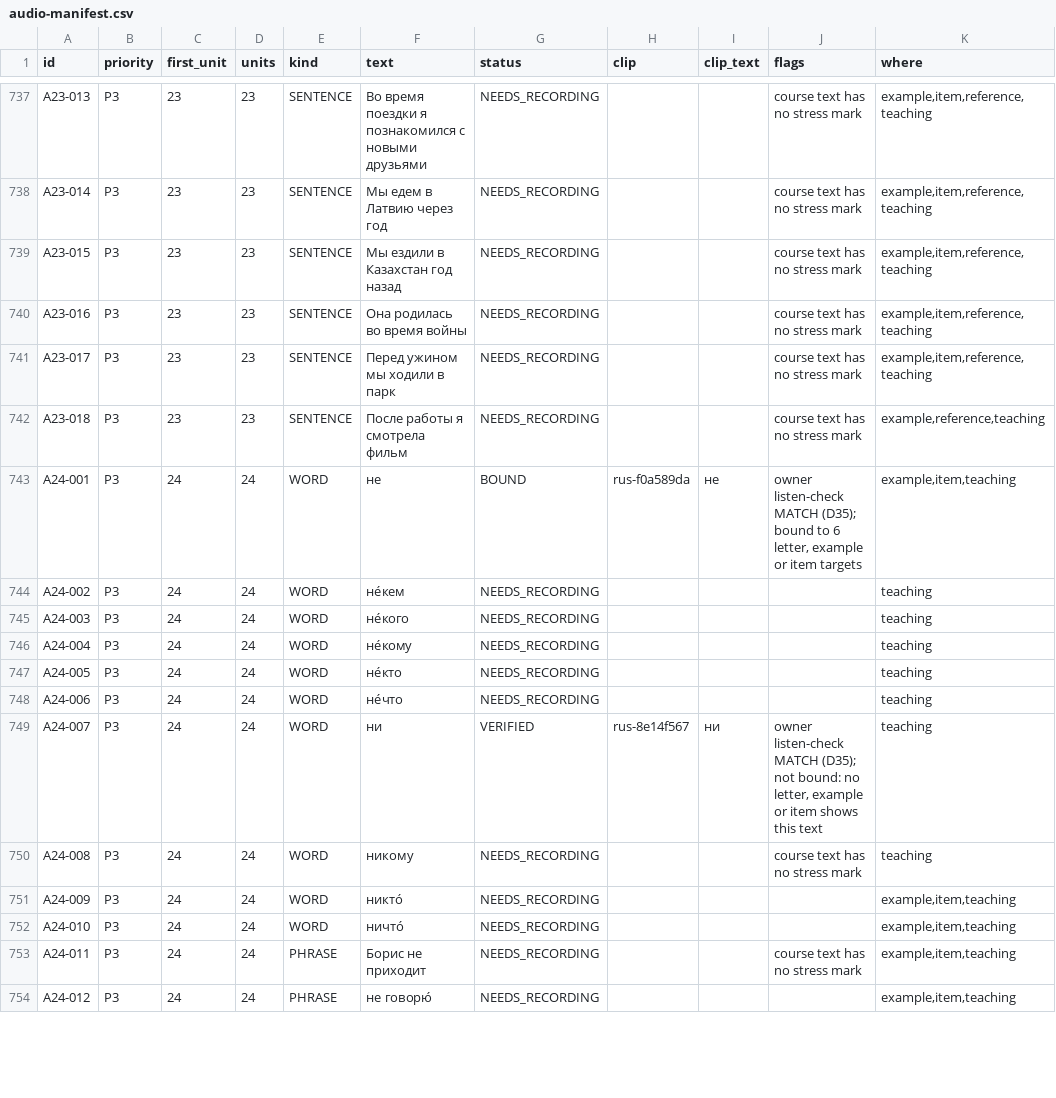
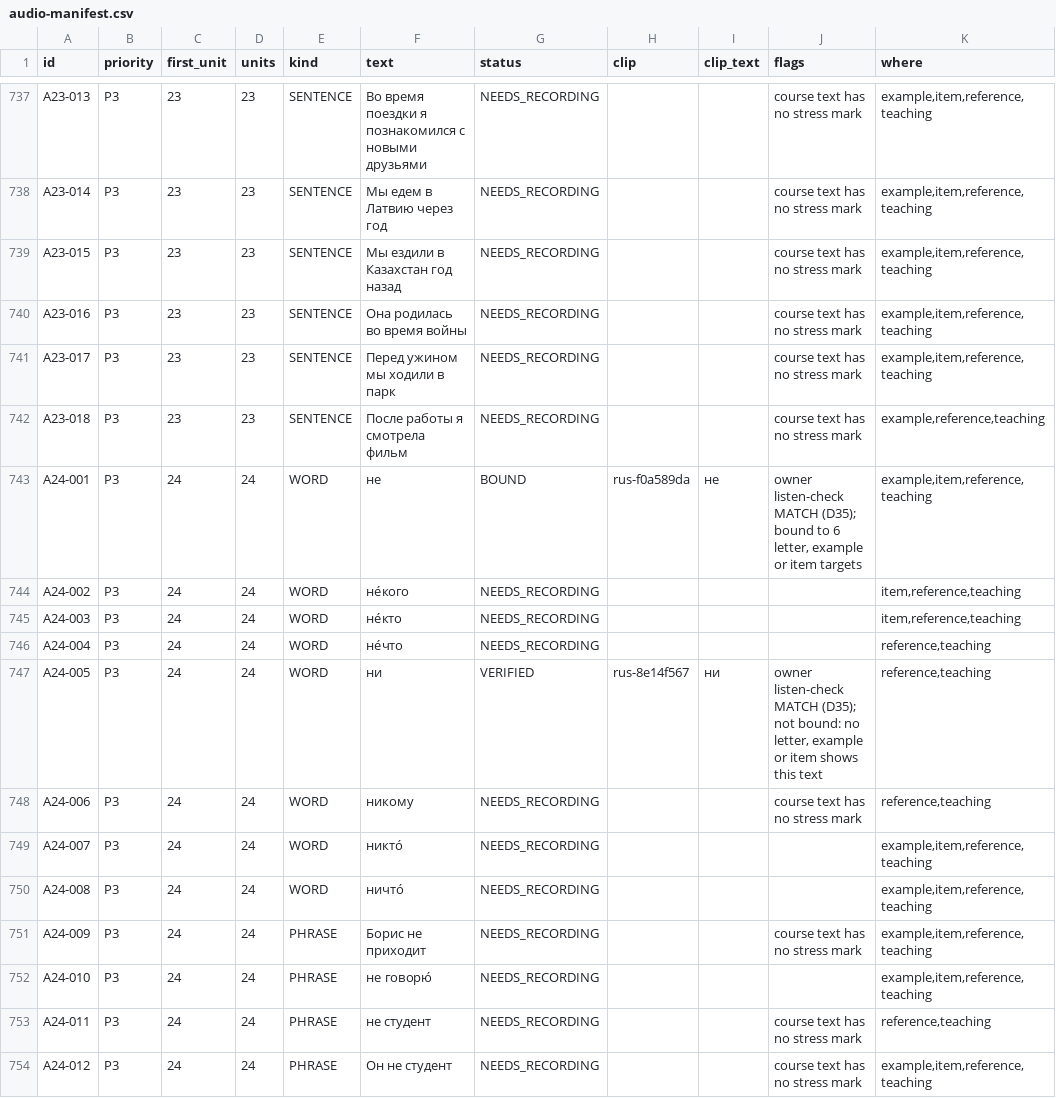
Before and after one commit to justinkulka-lang/russian-companion, a CSV file: docs/audio/audio-manifest.csv, drawn as a sheet; only a part is shown, gaps mark what is left out; the diff covers the shown part only.

```diff
--- a/docs/audio/audio-manifest.csv
+++ b/docs/audio/audio-manifest.csv
@@ -742,13 +742,13 @@ A23-017,P3,23,23,SENTENCE,Перед ужином мы ходили в парк,
 A23-018,P3,23,23,SENTENCE,После работы я смотрела фильм,NEEDS_RECORDING,,,course text has no stress mark,"example,reference,teaching"
-A24-001,P3,24,24,WORD,не,BOUND,rus-f0a589da,не,"owner listen-check MATCH (D35); bound to 6 letter, example or item targets","example,item,teaching"
-A24-002,P3,24,24,WORD,не́кем,NEEDS_RECORDING,,,,teaching
-A24-003,P3,24,24,WORD,не́кого,NEEDS_RECORDING,,,,teaching
-A24-004,P3,24,24,WORD,не́кому,NEEDS_RECORDING,,,,teaching
-A24-005,P3,24,24,WORD,не́кто,NEEDS_RECORDING,,,,teaching
-A24-006,P3,24,24,WORD,не́что,NEEDS_RECORDING,,,,teaching
-A24-007,P3,24,24,WORD,ни,VERIFIED,rus-8e14f567,ни,"owner listen-check MATCH (D35); not bound: no letter, example or item shows this text",teaching
-A24-008,P3,24,24,WORD,никому,NEEDS_RECORDING,,,course text has no stress mark,teaching
-A24-009,P3,24,24,WORD,никто́,NEEDS_RECORDING,,,,"example,item,teaching"
-A24-010,P3,24,24,WORD,ничто́,NEEDS_RECORDING,,,,"example,item,teaching"
-A24-011,P3,24,24,PHRASE,Борис не приходит,NEEDS_RECORDING,,,course text has no stress mark,"example,item,teaching"
-A24-012,P3,24,24,PHRASE,не говорю́,NEEDS_RECORDING,,,,"example,item,teaching"
+A24-001,P3,24,24,WORD,не,BOUND,rus-f0a589da,не,"owner listen-check MATCH (D35); bound to 6 letter, example or item targets","example,item,reference,teaching"
+A24-002,P3,24,24,WORD,не́кого,NEEDS_RECORDING,,,,"item,reference,teaching"
+A24-003,P3,24,24,WORD,не́кто,NEEDS_RECORDING,,,,"item,reference,teaching"
+A24-004,P3,24,24,WORD,не́что,NEEDS_RECORDING,,,,"reference,teaching"
+A24-005,P3,24,24,WORD,ни,VERIFIED,rus-8e14f567,ни,"owner listen-check MATCH (D35); not bound: no letter, example or item shows this text","reference,teaching"
+A24-006,P3,24,24,WORD,никому,NEEDS_RECORDING,,,course text has no stress mark,"reference,teaching"
+A24-007,P3,24,24,WORD,никто́,NEEDS_RECORDING,,,,"example,item,reference,teaching"
+A24-008,P3,24,24,WORD,ничто́,NEEDS_RECORDING,,,,"example,item,reference,teaching"
+A24-009,P3,24,24,PHRASE,Борис не приходит,NEEDS_RECORDING,,,course text has no stress mark,"example,item,reference,teaching"
+A24-010,P3,24,24,PHRASE,не говорю́,NEEDS_RECORDING,,,,"example,item,reference,teaching"
+A24-011,P3,24,24,PHRASE,не студент,NEEDS_RECORDING,,,course text has no stress mark,"reference,teaching"
+A24-012,P3,24,24,PHRASE,Он не студент,NEEDS_RECORDING,,,course text has no stress mark,"example,item,reference,teaching"
```
Also changed, not shown: 4 removed rows and 30 edited cells elsewhere in this file, audit/FINDINGS_DISPOSITION.csv, audit/cc036-binary-required-checks.csv, 4 other files.
